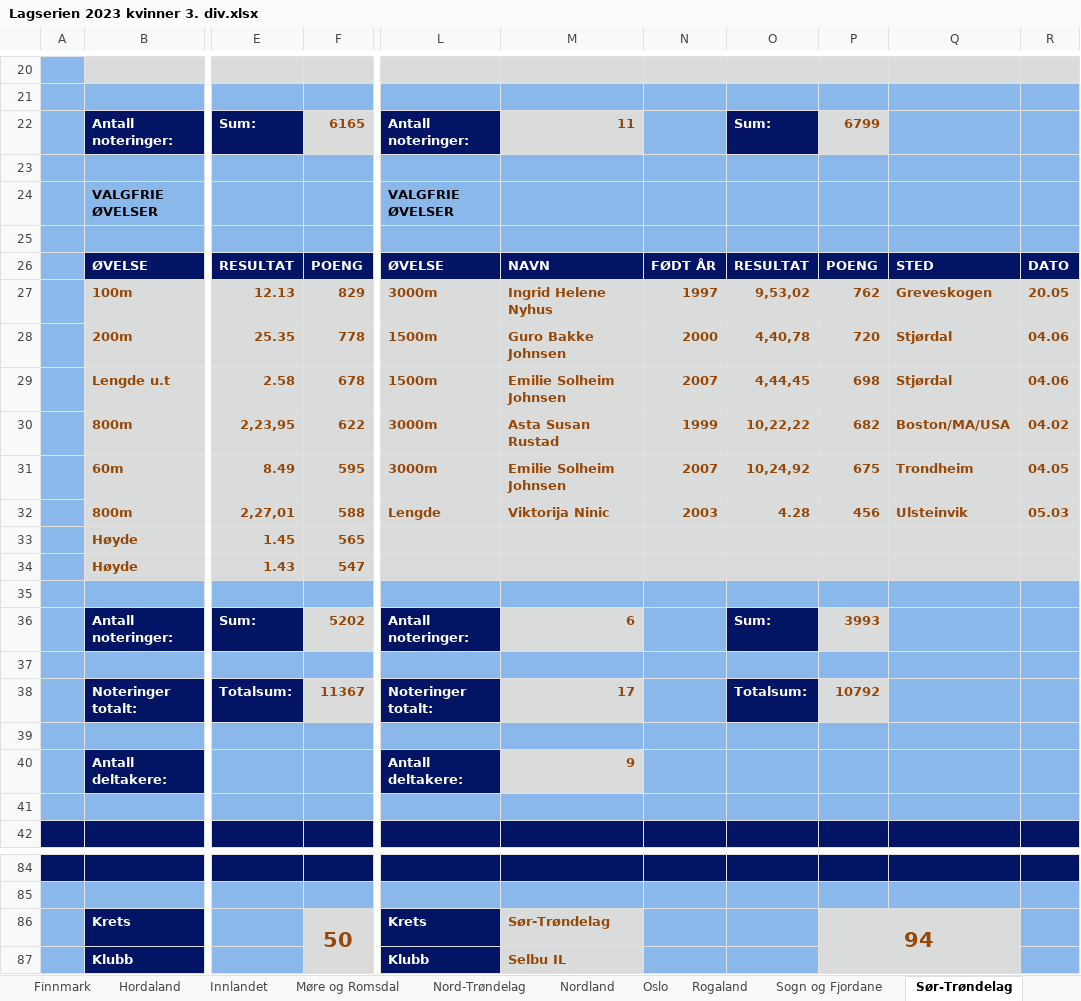
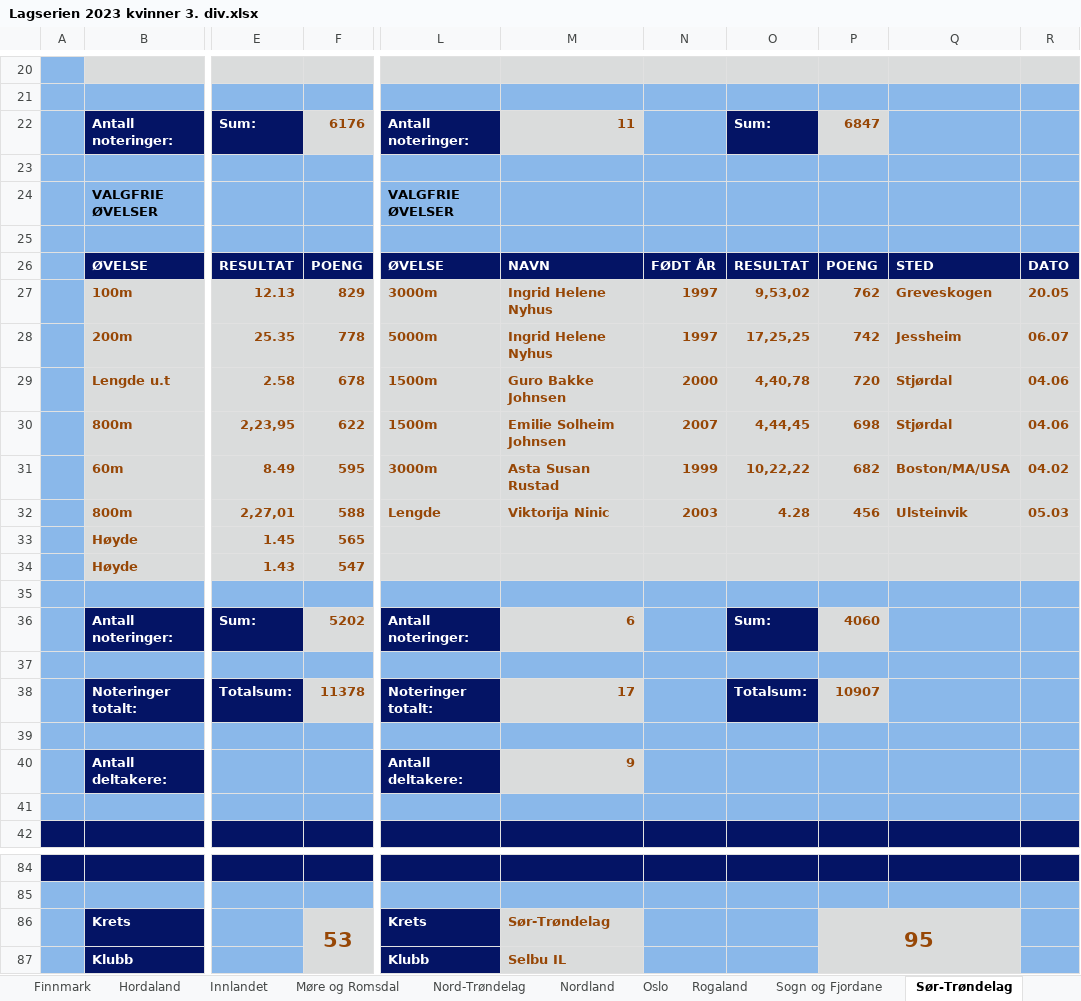
Before and after one commit to perellef/Seriekalkulator-Friidrett, an Excel workbook: output/Lagserien 2023 kvinner 3. div.xlsx, sheet Sør-Trøndelag, drawn as a sheet; only a part is shown, gaps mark what is left out; values as stored, in another font and other column widths than the file's, no borders; the diff covers the shown part only; the diff names each change by its address in the sheet, - before the commit and + after, or states it on an @@ line.

```diff
--- a/output/Lagserien 2023 kvinner 3. div.xlsx (sheet Sør-Trøndelag)
+++ b/output/Lagserien 2023 kvinner 3. div.xlsx (sheet Sør-Trøndelag)
-F22: 6165
+F22: 6176
-P22: 6799
+P22: 6847
-L28: 1500m
+L28: 5000m
-M28: Guro Bakke Johnsen
+M28: Ingrid Helene Nyhus
-N28: 2000
+N28: 1997
-O28: 4,40,78
+O28: 17,25,25
-P28: 720
+P28: 742
-Q28: Stjørdal
+Q28: Jessheim
-R28: 04.06
+R28: 06.07
-M29: Emilie Solheim Johnsen
+M29: Guro Bakke Johnsen
-N29: 2007
+N29: 2000
-O29: 4,44,45
+O29: 4,40,78
-P29: 698
+P29: 720
-L30: 3000m
+L30: 1500m
-M30: Asta Susan Rustad
+M30: Emilie Solheim Johnsen
-N30: 1999
+N30: 2007
-O30: 10,22,22
+O30: 4,44,45
-P30: 682
+P30: 698
-Q30: Boston/MA/USA
+Q30: Stjørdal
-R30: 04.02
+R30: 04.06
-M31: Emilie Solheim Johnsen
+M31: Asta Susan Rustad
-N31: 2007
+N31: 1999
-O31: 10,24,92
+O31: 10,22,22
-P31: 675
+P31: 682
-Q31: Trondheim
+Q31: Boston/MA/USA
-R31: 04.05
+R31: 04.02
-P36: 3993
+P36: 4060
-F38: 11367
+F38: 11378
-P38: 10792
+P38: 10907
-F86: 50
+F86: 53
-P86: 94
+P86: 95
```
Also changed, not shown: 18 edited cells elsewhere in this sheet, sheet Akershus, sheet Oslo, sheet Hordaland, sheet Tabell, sheet Rogaland, sheet Vestfold, 9 more sheets, output/Lagserien 2023 1-2. div.xlsx, output/Lagserien 2023 menn 3. div.xlsx, 2 other files.
